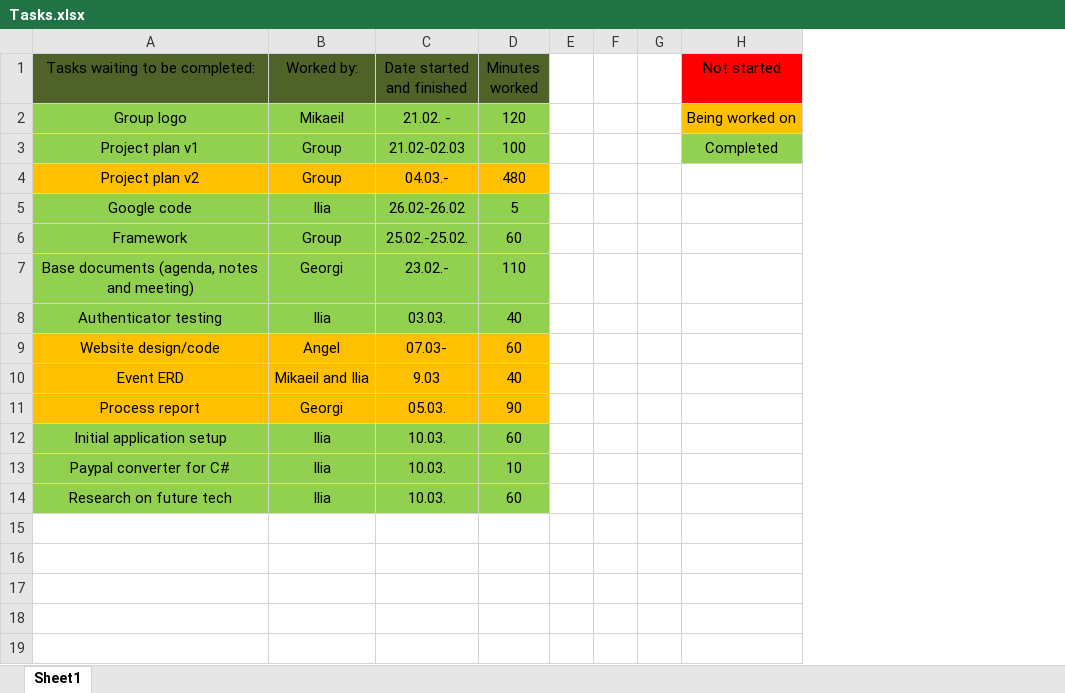
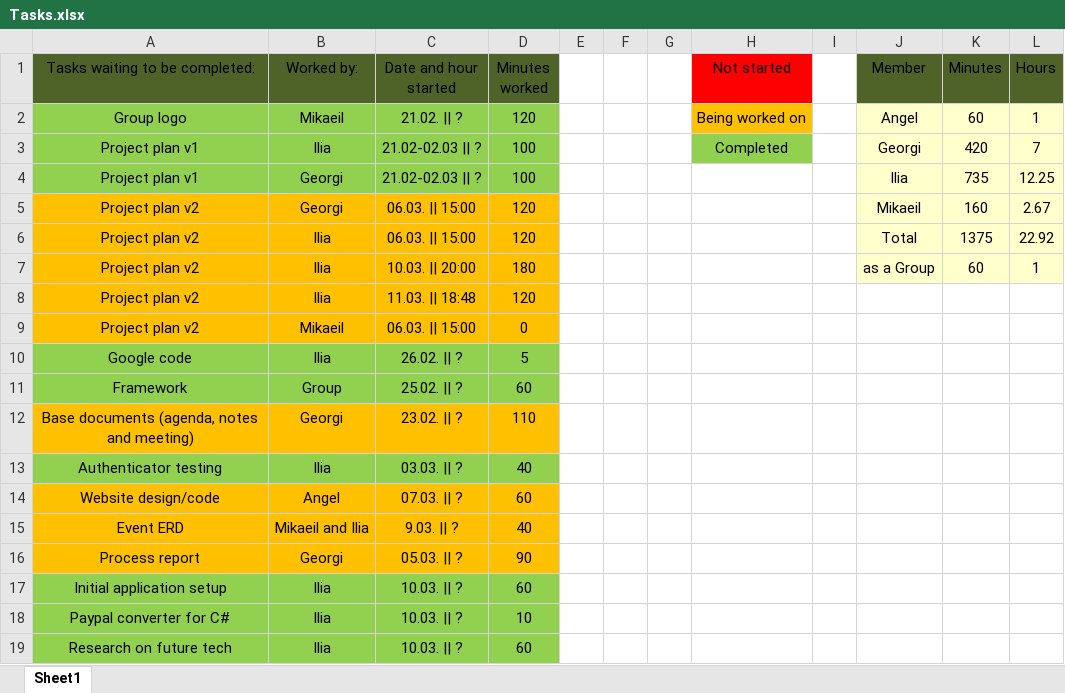
Before and after one commit to IliqNikushev/prop-d-proshots, an Excel workbook: Tasks.xlsx, sheet Sheet1, drawn as a sheet; values as stored, in another font and other column widths than the file's, no borders; removed rows and columns are numbered as before the commit, all else as after; the diff names each change by its address in the sheet, - before the commit and + after, or states it on an @@ line.

Commit message:
Some edits on the graphical part of the total time

```diff
--- a/Tasks.xlsx (sheet Sheet1)
+++ b/Tasks.xlsx (sheet Sheet1)
-column C (Date started and finished), rows 2-14: 21.02. - | 21.02-02.03 | 04.03.- | 26.02-26.02 | 25.02.-25.02. | 23.02.- | 03.03. | 07.03- | 9.03 | 05.03. | 10.03. | 10.03. | 10.03.
+column C (Date and hour started), rows 2-3: 21.02. || ? | 21.02-02.03 || ?; row 5: 06.03. || 15:00; rows 10-19: 26.02. || ? | 25.02. || ? | 23.02. || ? | 03.03. || ? | 07.03. || ? | 9.03. || ? | 05.03. || ? | 10.03. || ? | 10.03. || ? | 10.03. || ?
+column I, empty
+column J (Member), rows 2-3: Angel | Georgi; row 5: Mikaeil
+column K (Minutes), rows 2-3: 60 | 420; row 5: 160
+column L (Hours), rows 2-3: 1 | 7; row 5: 2.67
-B3 (Worked by:): Group
+B3 (Worked by:): Ilia
+row 4: Project plan v1 | Georgi | 21.02-02.03 || ? | 100 |  |  |  |  |  | Ilia | 735 | 12.25
-B5 (Worked by:): Group
+B5 (Worked by:): Georgi
-D5 (Minutes worked): 480
+D5 (Minutes worked): 120
+row 6: Project plan v2 | Ilia | 06.03. || 15:00 | 120 |  |  |  |  |  | Total | 1375 | 22.92
+row 7: Project plan v2 | Ilia | 10.03. || 20:00 | 180 |  |  |  |  |  | as a Group | 60 | 1
+row 8: Project plan v2 | Ilia | 11.03. || 18:48 | 120
+row 9: Project plan v2 | Mikaeil | 06.03. || 15:00 | 0
-A12:B12 fill: #92D050
+A12:B12 fill: #FFC000
-D12 fill: #92D050
+D12 fill: #FFC000
```
Also changed, not shown: 2 other files.
